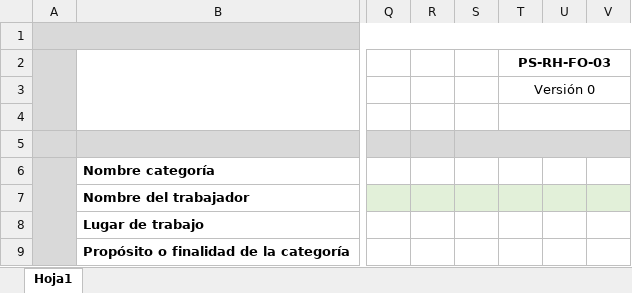
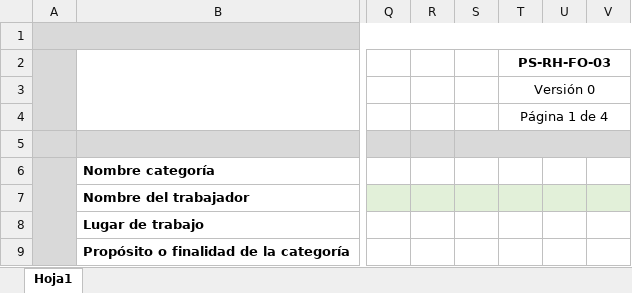
Before and after one commit to garicano25/RES, an Excel workbook: storage/app/excelBlanco/PPT.xlsx, sheet Hoja1, drawn as a sheet; only a part is shown, gaps mark what is left out; values as stored, in another font and other column widths than the file's, no borders; charts and pictures not drawn; the diff names each change by its address in the sheet, - before the commit and + after, or states it on an @@ line.

```diff
--- a/storage/app/excelBlanco/PPT.xlsx (sheet Hoja1)
+++ b/storage/app/excelBlanco/PPT.xlsx (sheet Hoja1)
-T4 (PS-RH-FO-03): (empty)
+T4 (PS-RH-FO-03): Página 1 de 4
```
Also changed, not shown: storage/app/excelBlanco/DPT.xlsx, 7 other files.
